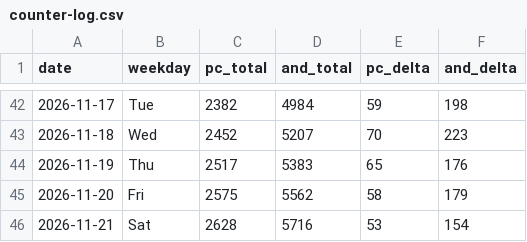
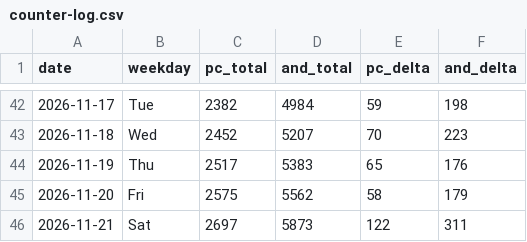
Before and after one commit to allday-lib/wm-dist, a CSV file: stats/counter-log.csv, drawn as a sheet; only a part is shown, gaps mark what is left out.

```diff
--- a/stats/counter-log.csv
+++ b/stats/counter-log.csv
@@ -45,2 +45,2 @@ date,weekday,pc_total,and_total,pc_delta,and_delta
 2026-11-20,Fri,2575,5562,58,179
-2026-11-21,Sat,2628,5716,53,154
+2026-11-21,Sat,2697,5873,122,311
```
